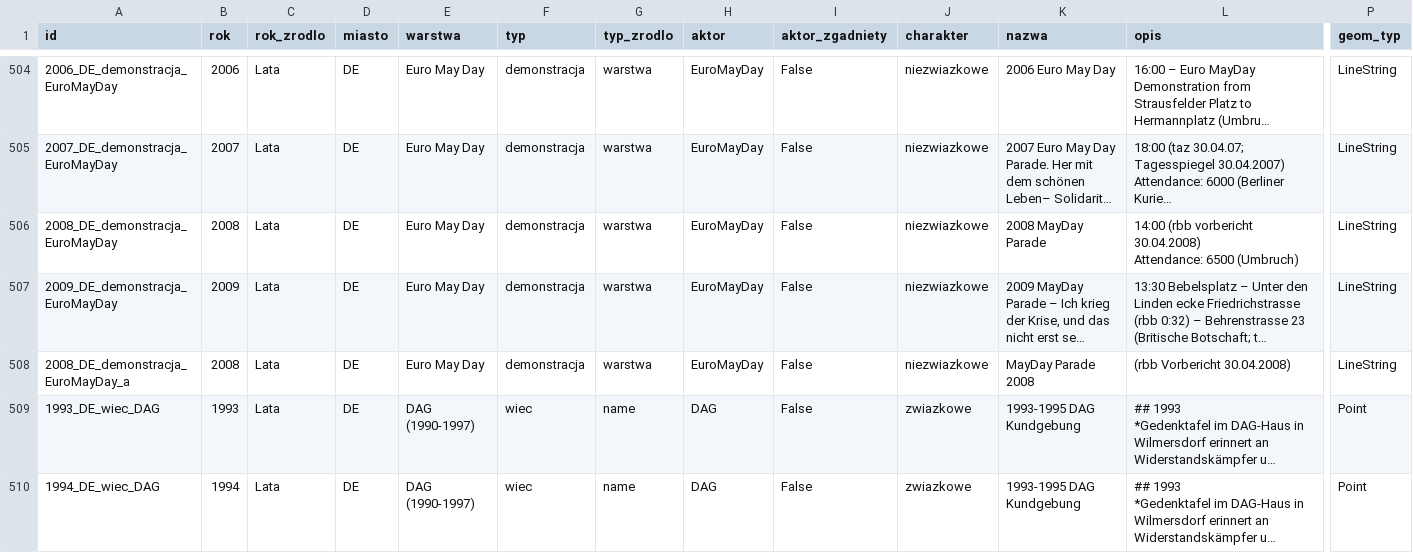
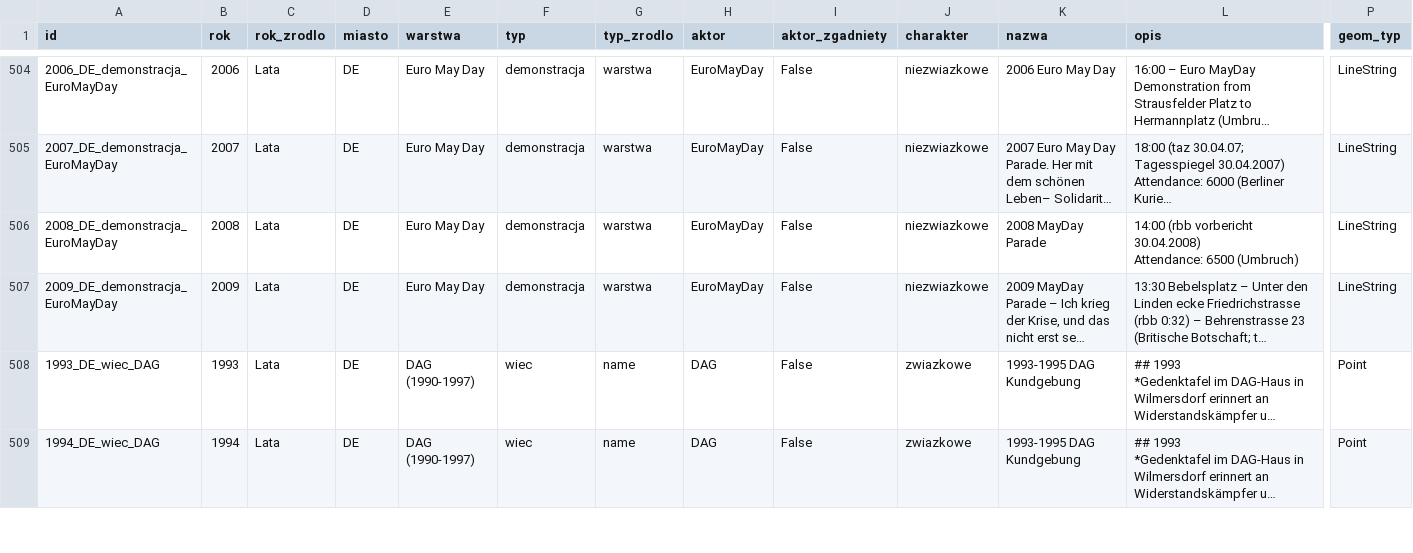
Before and after one commit to paweldow1/1.-Maja, a CSV file: pipeline/output/tylko_mapa.csv, drawn as a sheet; only a part is shown, gaps mark what is left out; long unchanged cells end in …; rows hold the shown columns only; the diff names each change by its address in the sheet, - before the commit and + after, or states it on an @@ line.

```diff
--- a/pipeline/output/tylko_mapa.csv
+++ b/pipeline/output/tylko_mapa.csv
-row 508: 2008_DE_demonstracja_EuroMayDay_a | 2008 | Lata | DE | Euro May Day | demonstracja | warstwa | EuroMayDay | False | niezwiazkowe | MayDay Parade 2008 | (rbb Vorbericht 30.04.2008) | LineString
```
Also changed, not shown: pipeline/output/duplikaty_id.csv, pipeline/output/pokrycie_dzielnic_DE.csv, 19 other files.
